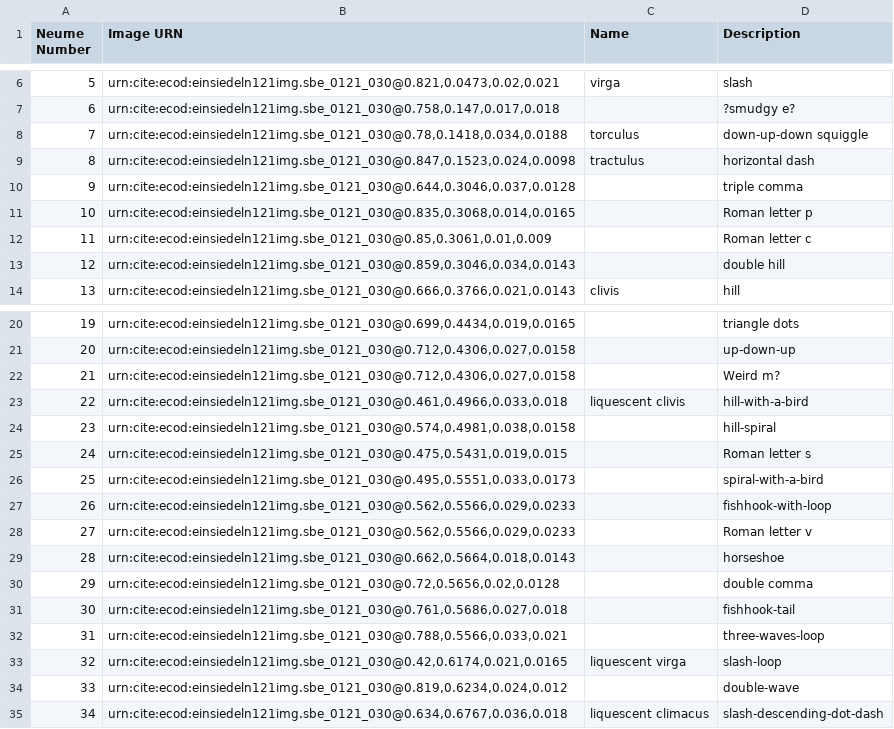
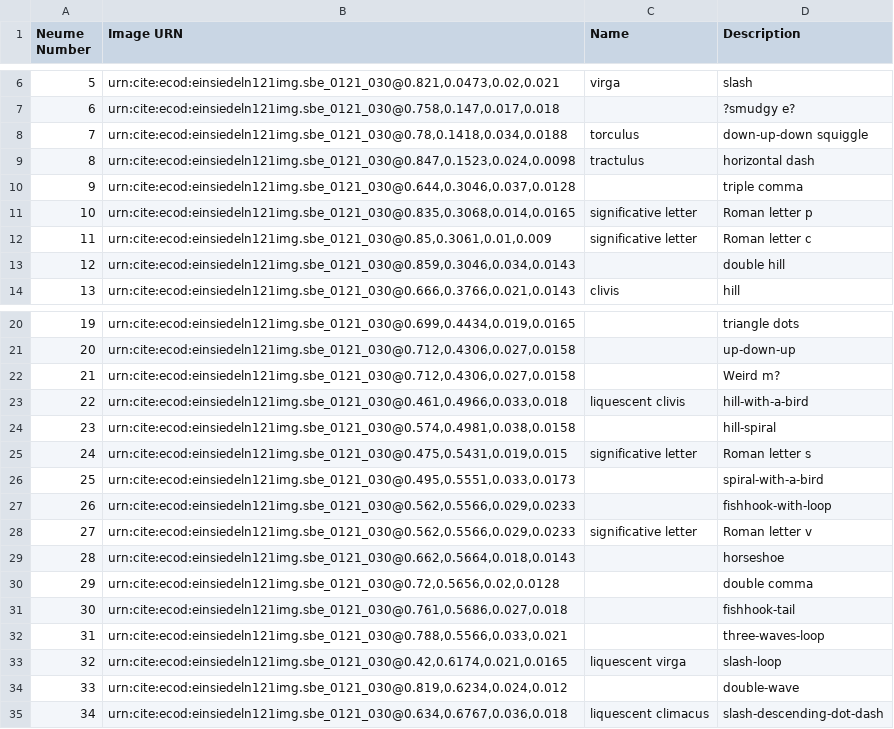
Before and after one commit to HCMID/chant, a CSV file: Neumes.csv, drawn as a sheet; only a part is shown, gaps mark what is left out; the diff covers the shown part only; the diff names each change by its address in the sheet, - before the commit and + after, or states it on an @@ line.

Commit message:
Identified significative letters

```diff
--- a/Neumes.csv
+++ b/Neumes.csv
-C11:C12 (Name): (empty)
+C11:C12 (Name): significative letter
-C25 (Name): (empty)
+C25 (Name): significative letter
-C28 (Name): (empty)
+C28 (Name): significative letter
```
Also changed, not shown: 1 removed row, 10 edited cells and row numbers in column A elsewhere in this file.
